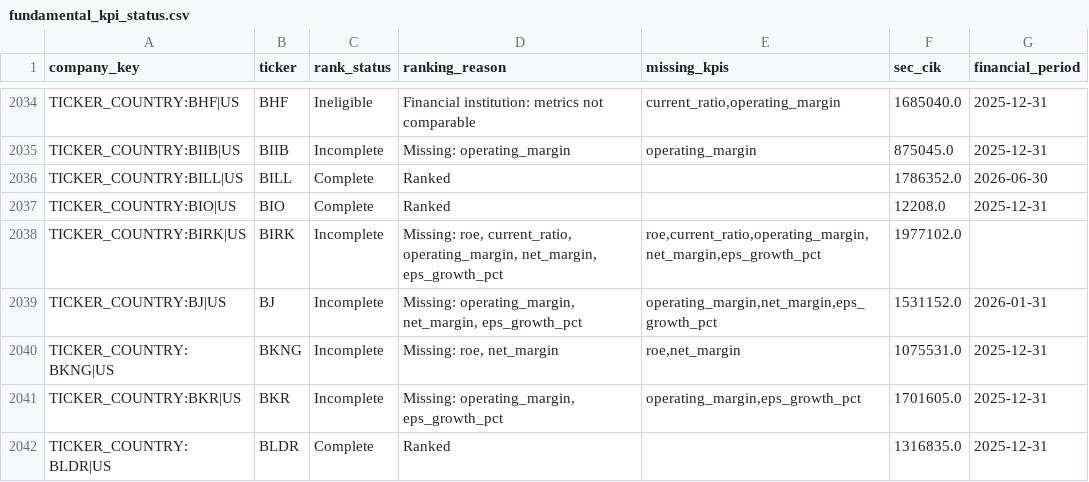
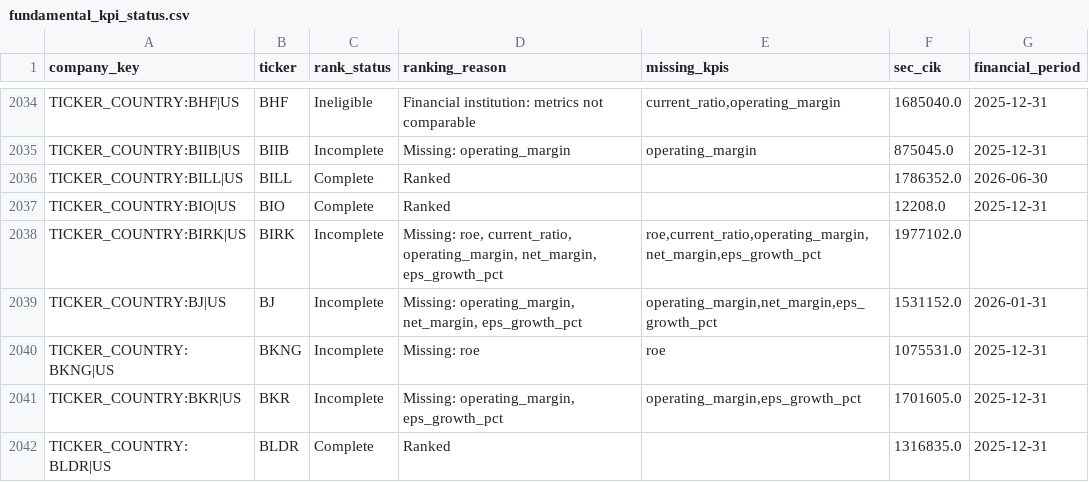
Before and after one commit to knclanil/global-industry-cycle-intelligence, a CSV file: data/usa_research/fundamental_kpi_status.csv, drawn as a sheet; only a part is shown, gaps mark what is left out; the diff covers the shown part only.

```diff
--- a/data/usa_research/fundamental_kpi_status.csv
+++ b/data/usa_research/fundamental_kpi_status.csv
@@ -2039,3 +2039,3 @@ TICKER_COUNTRY:BIRK|US,BIRK,Incomplete,"Missing: roe, current_ratio, operating_m
 TICKER_COUNTRY:BJ|US,BJ,Incomplete,"Missing: operating_margin, net_margin, eps_growth_pct","operating_margin,net_margin,eps_growth_pct",1531152.0,2026-01-31
-TICKER_COUNTRY:BKNG|US,BKNG,Incomplete,"Missing: roe, net_margin","roe,net_margin",1075531.0,2025-12-31
+TICKER_COUNTRY:BKNG|US,BKNG,Incomplete,Missing: roe,roe,1075531.0,2025-12-31
 TICKER_COUNTRY:BKR|US,BKR,Incomplete,"Missing: operating_margin, eps_growth_pct","operating_margin,eps_growth_pct",1701605.0,2025-12-31
```
Also changed, not shown: 26 edited cells elsewhere in this file, data/usa_research/all_ticker_financial_coverage.csv, data/usa_research/fundamental_kpi_gap_audit.csv, 12 other files.
